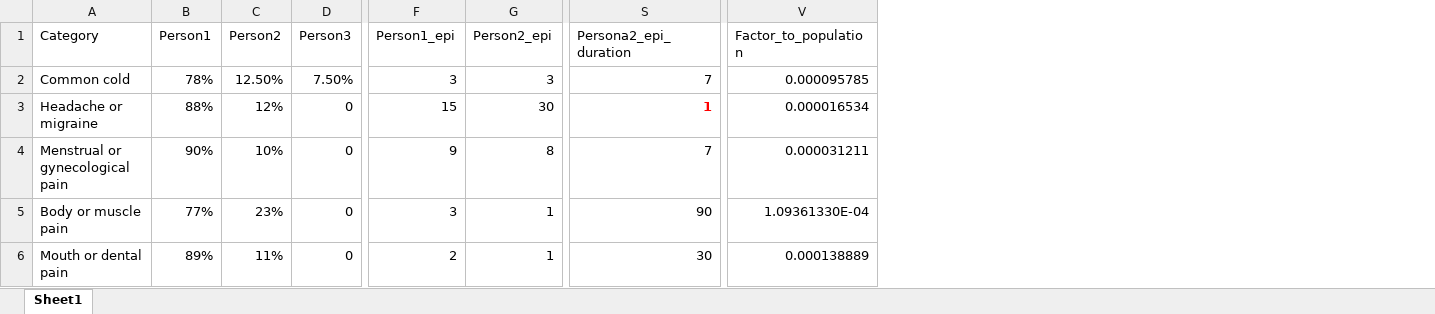
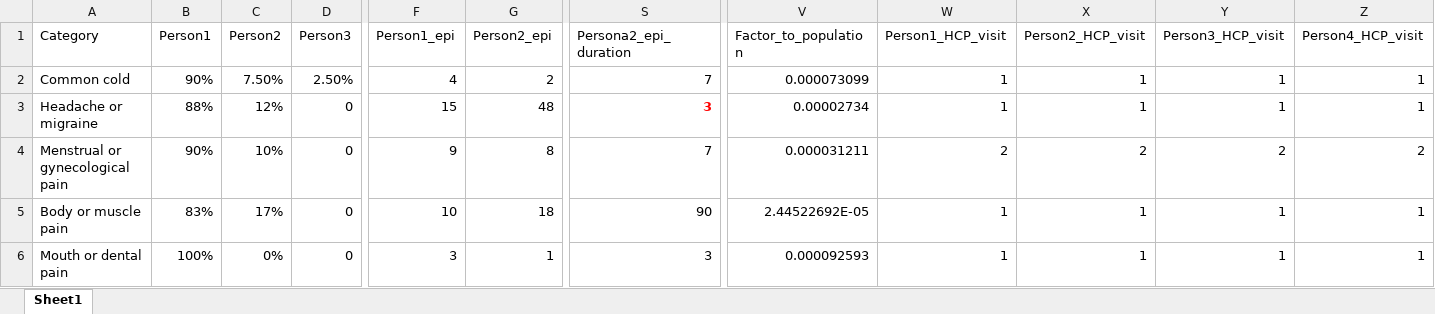
Before and after one commit to lsriram105/HEOR_Estimates_IBU, an Excel workbook: www/Persona_share.xlsx, sheet Sheet1, drawn as a sheet; only a part is shown, gaps mark what is left out; values as stored, in another font and other column widths than the file's, no borders; the diff covers the shown part only; the diff names each change by its address in the sheet, - before the commit and + after, or states it on an @@ line.

```diff
--- a/www/Persona_share.xlsx (sheet Sheet1)
+++ b/www/Persona_share.xlsx (sheet Sheet1)
+column W (Person1_HCP_visit), rows 2-6: 1 | 1 | 2 | 1 | 1
+column X (Person2_HCP_visit), rows 2-6: 1 | 1 | 2 | 1 | 1
+column Y (Person3_HCP_visit), rows 2-6: 1 | 1 | 2 | 1 | 1
+column Z (Person4_HCP_visit), rows 2-6: 1 | 1 | 2 | 1 | 1
-B2 (Person1): 78%
+B2 (Person1): 90%
-C2 (Person2): 12.50%
+C2 (Person2): 7.50%
-D2 (Person3): 7.50%
+D2 (Person3): 2.50%
-F2 (Person1_epi): 3
+F2 (Person1_epi): 4
-G2 (Person2_epi): 3
+G2 (Person2_epi): 2
-V2 (Factor_to_population): 0.000095785
+V2 (Factor_to_population): 0.000073099
-G3 (Person2_epi): 30
+G3 (Person2_epi): 48
-S3 (Persona2_epi_duration): 1
+S3 (Persona2_epi_duration): 3
-V3 (Factor_to_population): 0.000016534
+V3 (Factor_to_population): 0.00002734
-B5 (Person1): 77%
+B5 (Person1): 83%
-C5 (Person2): 23%
+C5 (Person2): 17%
-F5 (Person1_epi): 3
+F5 (Person1_epi): 10
-G5 (Person2_epi): 1
+G5 (Person2_epi): 18
-V5 (Factor_to_population): 1.09361330E-04
+V5 (Factor_to_population): 2.44522692E-05
-B6 (Person1): 89%
+B6 (Person1): 100%
-C6 (Person2): 11%
+C6 (Person2): 0%
-F6 (Person1_epi): 2
+F6 (Person1_epi): 3
-S6 (Persona2_epi_duration): 30
+S6 (Persona2_epi_duration): 3
-V6 (Factor_to_population): 0.000138889
+V6 (Factor_to_population): 0.000092593
```
Also changed, not shown: 6 edited cells elsewhere in this sheet, www/Clinic_visit_cost_OEXCD.xlsx, www/Price_of_ibuprofen_per_mg.xlsx, 9 other files.
